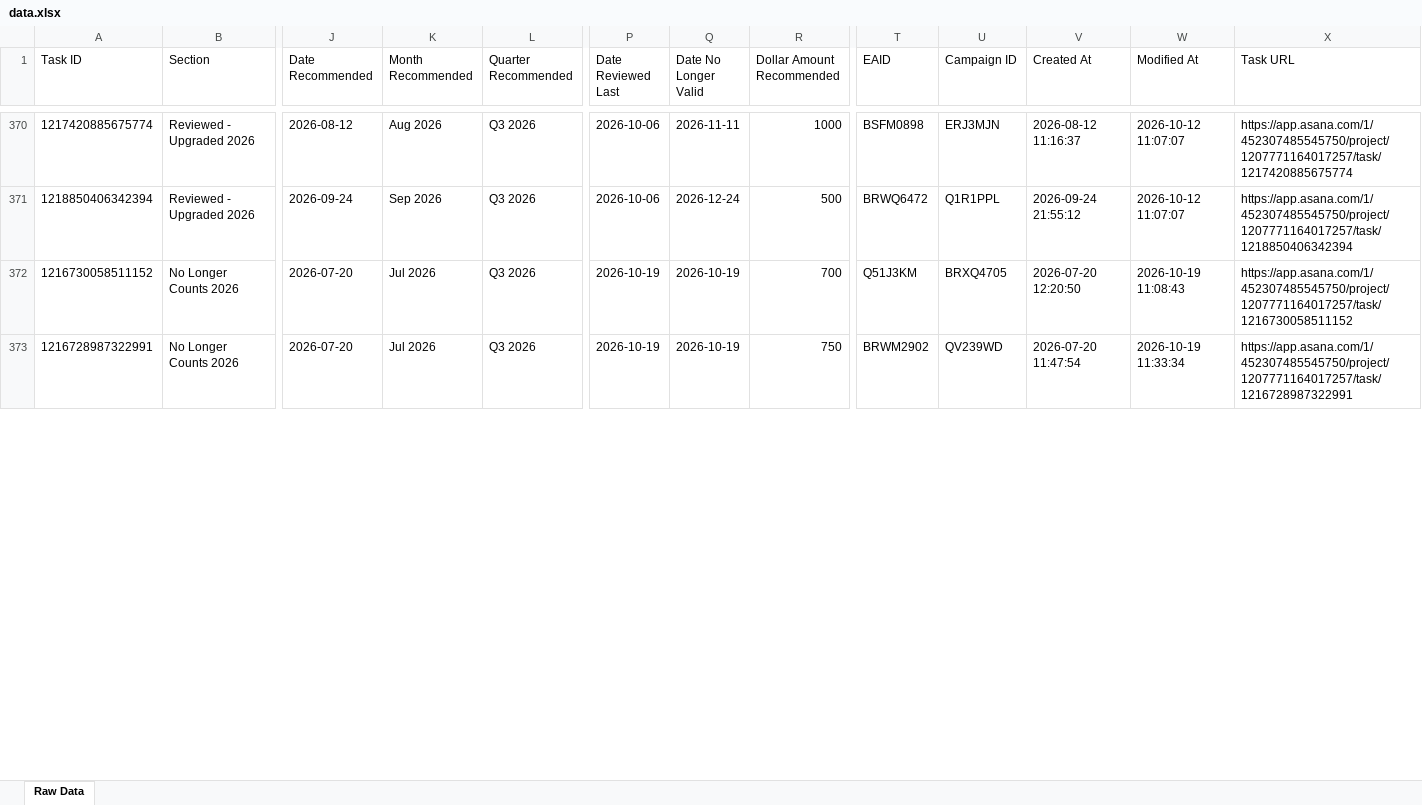
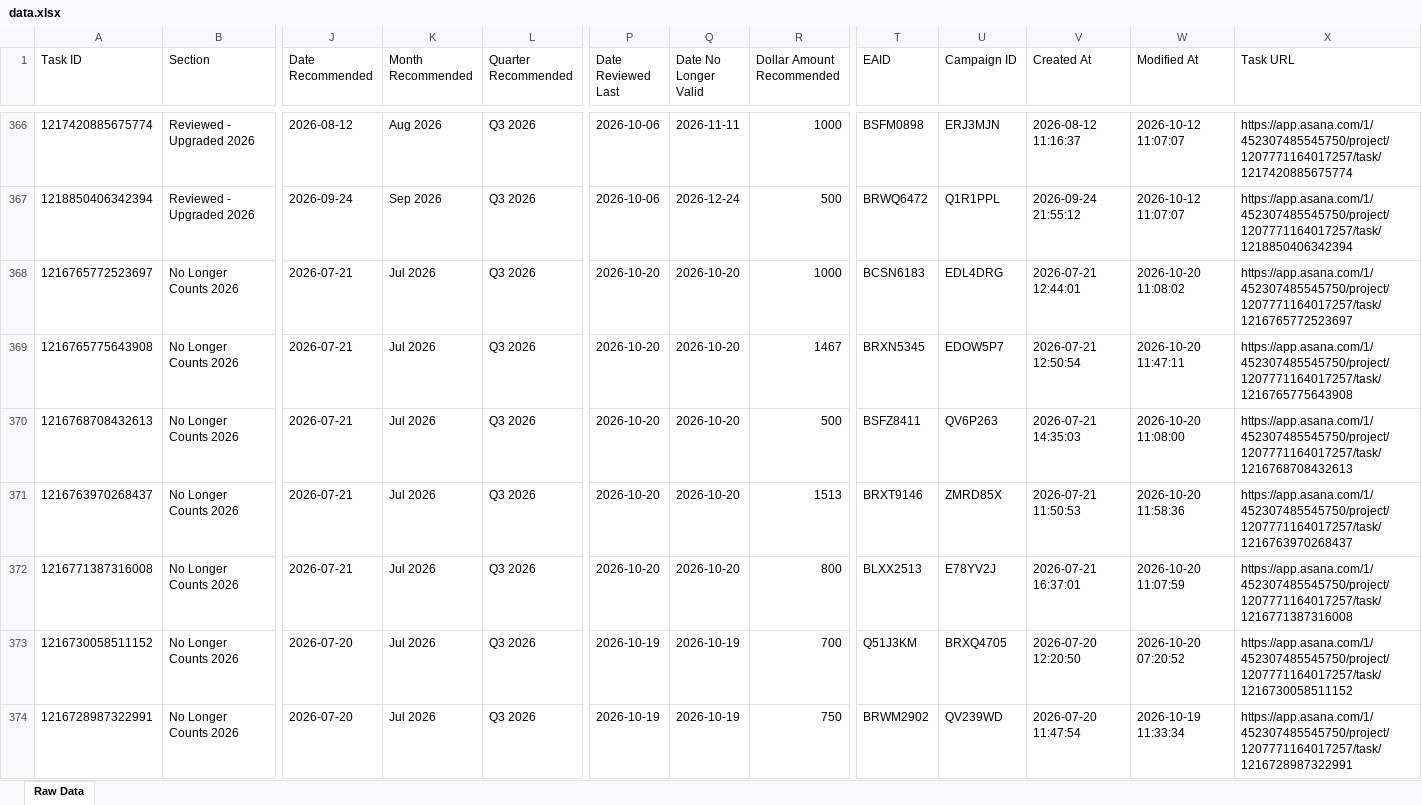
Before and after one commit to timramosthryv/budget-increase-recommendations, an Excel workbook: data.xlsx, sheet Raw Data, drawn as a sheet; only a part is shown, gaps mark what is left out; values as stored, in another font and other column widths than the file's, no borders; addresses are those after the commit; rows hold the shown columns only; the diff covers the shown part only; the diff names each change by its address in the sheet, - before the commit and + after, or states it on an @@ line.

```diff
--- a/data.xlsx (sheet Raw Data)
+++ b/data.xlsx (sheet Raw Data)
+row 368: 1216765772523697 | No Longer Counts 2026 | 2026-07-21 | Jul 2026 | Q3 2026 | 2026-10-20 | 2026-10-20 | 1000 | BCSN6183 | EDL4DRG | 2026-07-21 12:44:01 | 2026-10-20 11:08:02 | https://app.asana.com/1/452307485545750/project/1207771164017257/task/1216765772523697
+row 369: 1216765775643908 | No Longer Counts 2026 | 2026-07-21 | Jul 2026 | Q3 2026 | 2026-10-20 | 2026-10-20 | 1467 | BRXN5345 | EDOW5P7 | 2026-07-21 12:50:54 | 2026-10-20 11:47:11 | https://app.asana.com/1/452307485545750/project/1207771164017257/task/1216765775643908
+row 370: 1216768708432613 | No Longer Counts 2026 | 2026-07-21 | Jul 2026 | Q3 2026 | 2026-10-20 | 2026-10-20 | 500 | BSFZ8411 | QV6P263 | 2026-07-21 14:35:03 | 2026-10-20 11:08:00 | https://app.asana.com/1/452307485545750/project/1207771164017257/task/1216768708432613
+row 371: 1216763970268437 | No Longer Counts 2026 | 2026-07-21 | Jul 2026 | Q3 2026 | 2026-10-20 | 2026-10-20 | 1513 | BRXT9146 | ZMRD85X | 2026-07-21 11:50:53 | 2026-10-20 11:58:36 | https://app.asana.com/1/452307485545750/project/1207771164017257/task/1216763970268437
+row 372: 1216771387316008 | No Longer Counts 2026 | 2026-07-21 | Jul 2026 | Q3 2026 | 2026-10-20 | 2026-10-20 | 800 | BLXX2513 | E78YV2J | 2026-07-21 16:37:01 | 2026-10-20 11:07:59 | https://app.asana.com/1/452307485545750/project/1207771164017257/task/1216771387316008
-W373 (Modified At): 2026-10-19 11:08:43
+W373 (Modified At): 2026-10-20 07:20:52
```
Also changed, not shown: 1 added row, 5 removed rows and 474 edited cells elsewhere in this sheet, 1 other file.
